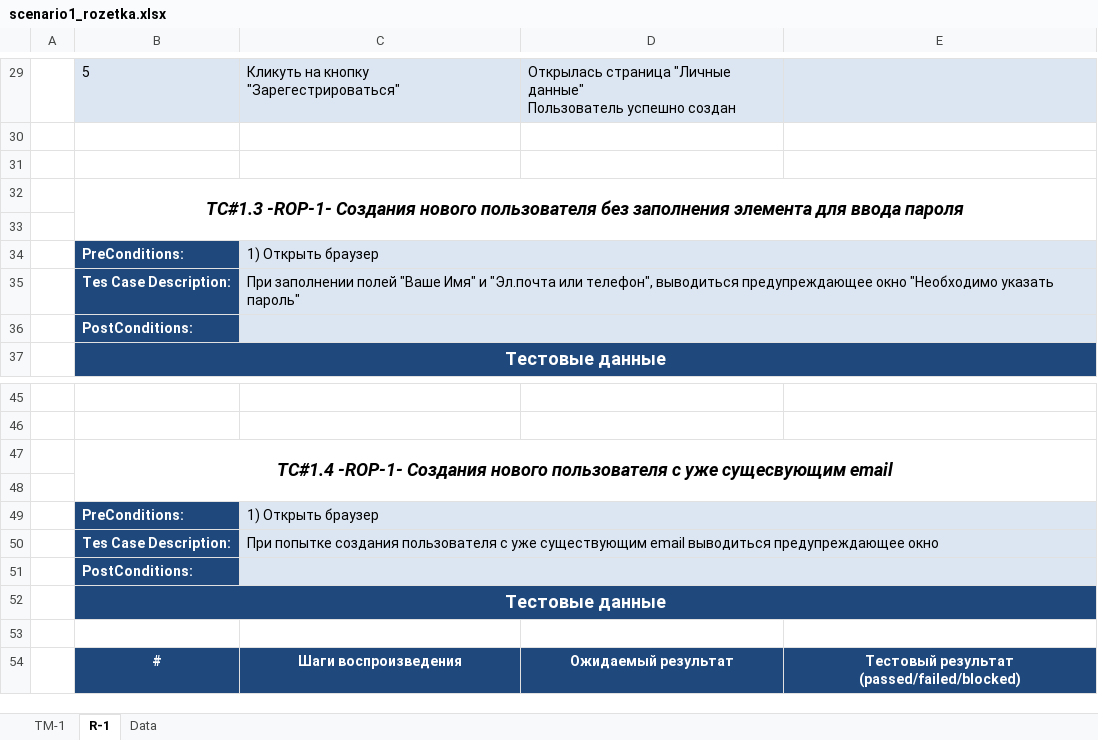
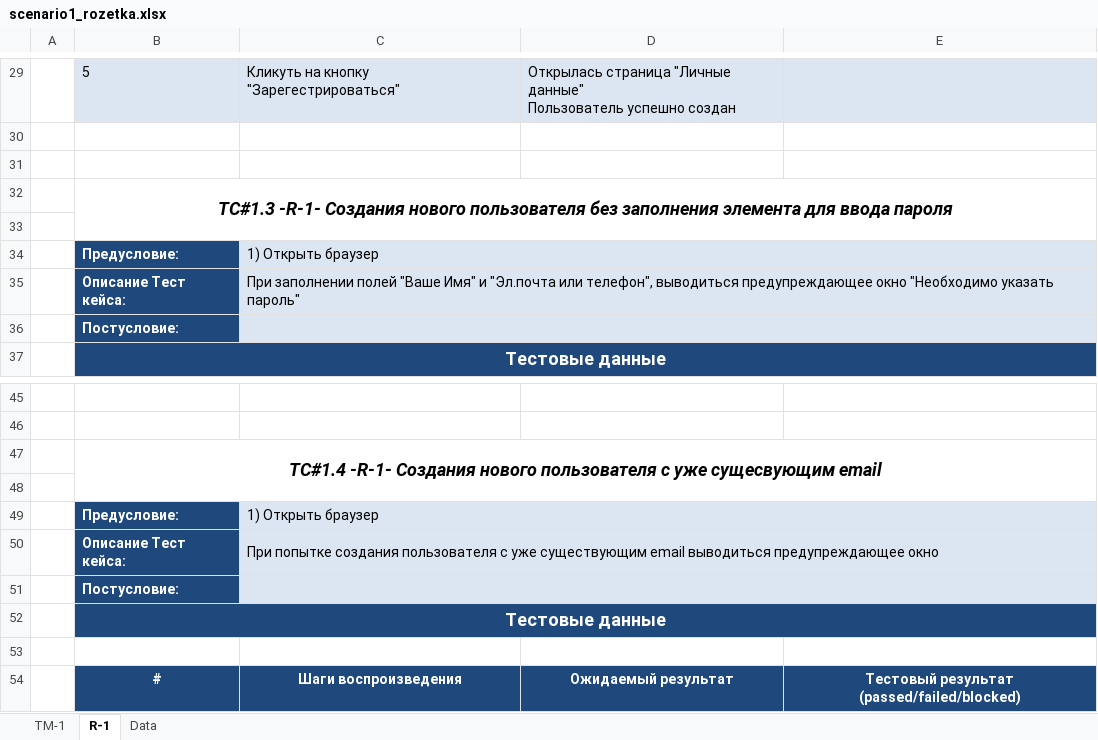
Before and after one commit to overlord9999/Rozetka-testwork, an Excel workbook: scenario1_rozetka.xlsx, sheet R-1, drawn as a sheet; only a part is shown, gaps mark what is left out; values as stored, in another font and other column widths than the file's, no borders; the diff covers the shown part only; the diff names each change by its address in the sheet, - before the commit and + after, or states it on an @@ line.

```diff
--- a/scenario1_rozetka.xlsx (sheet R-1)
+++ b/scenario1_rozetka.xlsx (sheet R-1)
-B32: TC#1.3 -ROP-1- Создания нового…
+B32: TC#1.3 -R-1- Создания нового…
-B34: PreConditions:
+B34: Предусловие:
-B35: Tes Case Description:
+B35: Описание Тест кейса:
-B36: PostConditions:
+B36: Постусловие:
-B47: TC#1.4 -ROP-1- Создания нового…
+B47: TC#1.4 -R-1- Создания нового…
-B49: PreConditions:
+B49: Предусловие:
-B50: Tes Case Description:
+B50: Описание Тест кейса:
-B51: PostConditions:
+B51: Постусловие:
```
Also changed, not shown: 28 added rows, 61 removed rows, 45 edited cells, cell formats and merged cells elsewhere in this sheet, sheet Data, sheet TM-1, 2 other files.
